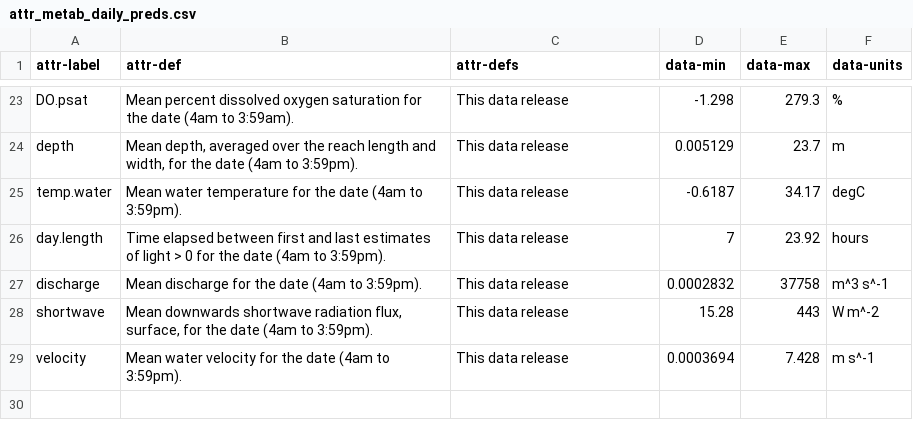
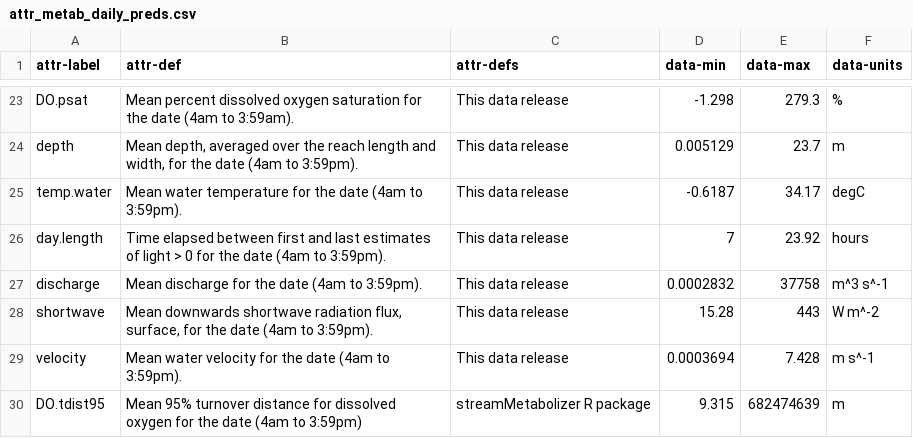
Before and after one commit to aappling-usgs/stream_metab_usa, a CSV file: 4_data_release/in/attr_metab_daily_preds.csv, drawn as a sheet; only a part is shown, gaps mark what is left out; the diff names each change by its address in the sheet, - before the commit and + after, or states it on an @@ line.

Commit message:
add mfootdaily (DO.tdist95) to daily predictors

```diff
--- a/4_data_release/in/attr_metab_daily_preds.csv
+++ b/4_data_release/in/attr_metab_daily_preds.csv
+row 30: DO.tdist95 | Mean 95% turnover distance for dissolved oxygen for the date (4am to 3:59pm) | streamMetabolizer R package | 9.315 | 682474639 | m
```
Also changed, not shown: 4 other files.
